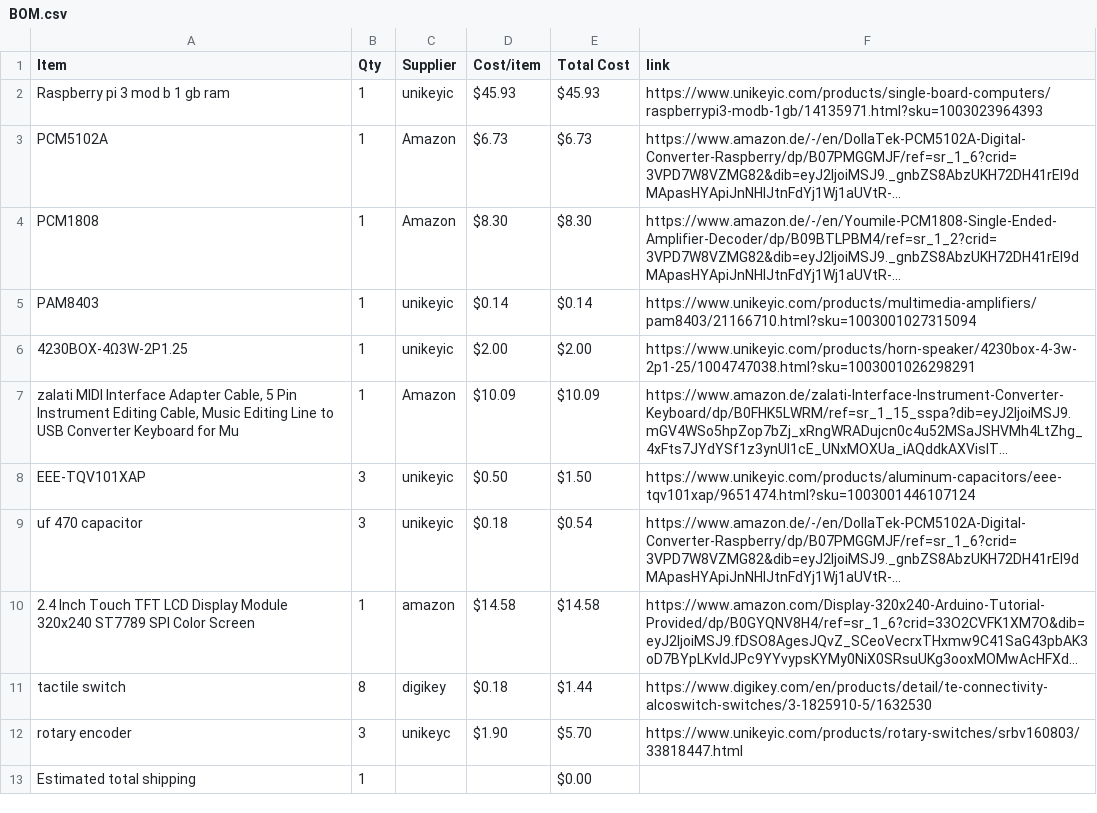
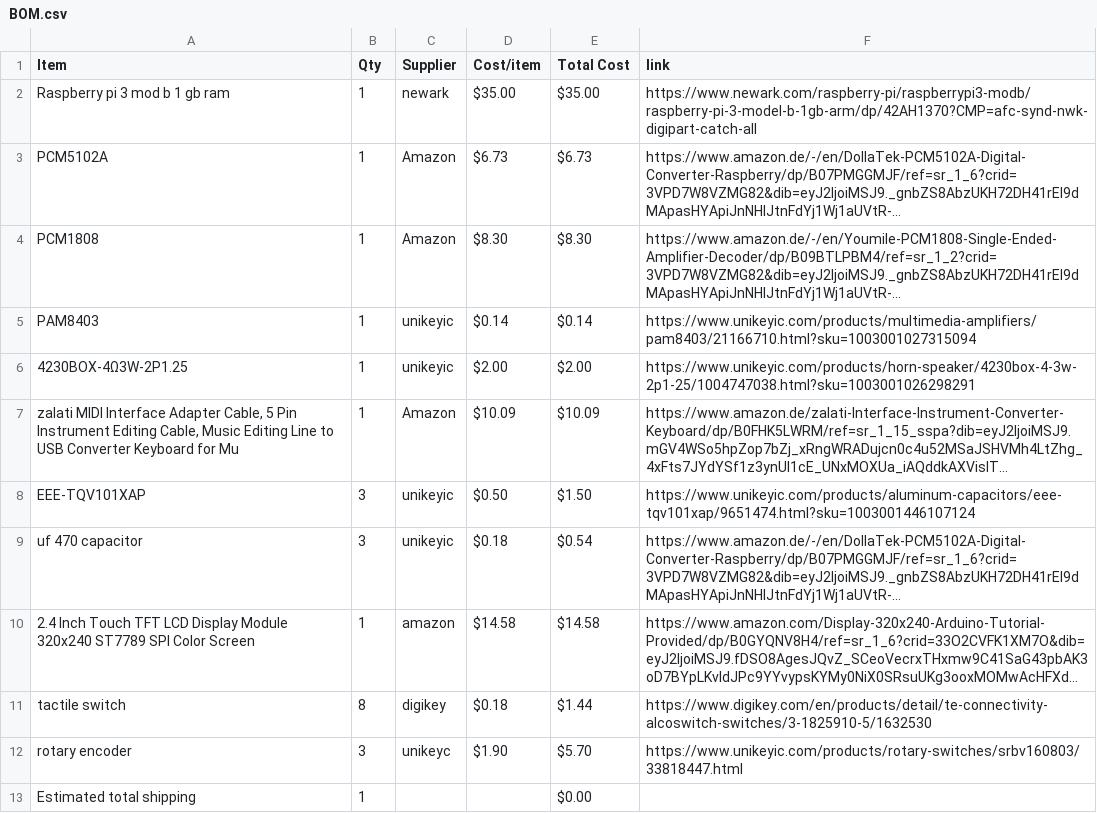
Before and after one commit to wanttolearncoding261/Dawcket, a CSV file: BOM.csv, drawn as a sheet; long unchanged cells end in …; the diff names each change by its address in the sheet, - before the commit and + after, or states it on an @@ line.

Commit message:
Sync Dawcket from Half Life

```diff
--- a/BOM.csv
+++ b/BOM.csv
-C2 (Supplier): unikeyic
+C2 (Supplier): newark
-D2 (Cost/item): $45.93
+D2 (Cost/item): $35.00
-E2 (Total Cost): $45.93
+E2 (Total Cost): $35.00
-F2 (link): https://www.unikeyic.com/products/single-board-computers/raspberrypi3-modb-1gb/14135971.html?sku=1003023964393
+F2 (link): https://www.newark.com/raspberry-pi/raspberrypi3-modb/raspberry-pi-3-model-b-1gb-arm/dp/42AH1370?CMP=afc-synd-nwk-digipart-catch-all
```
